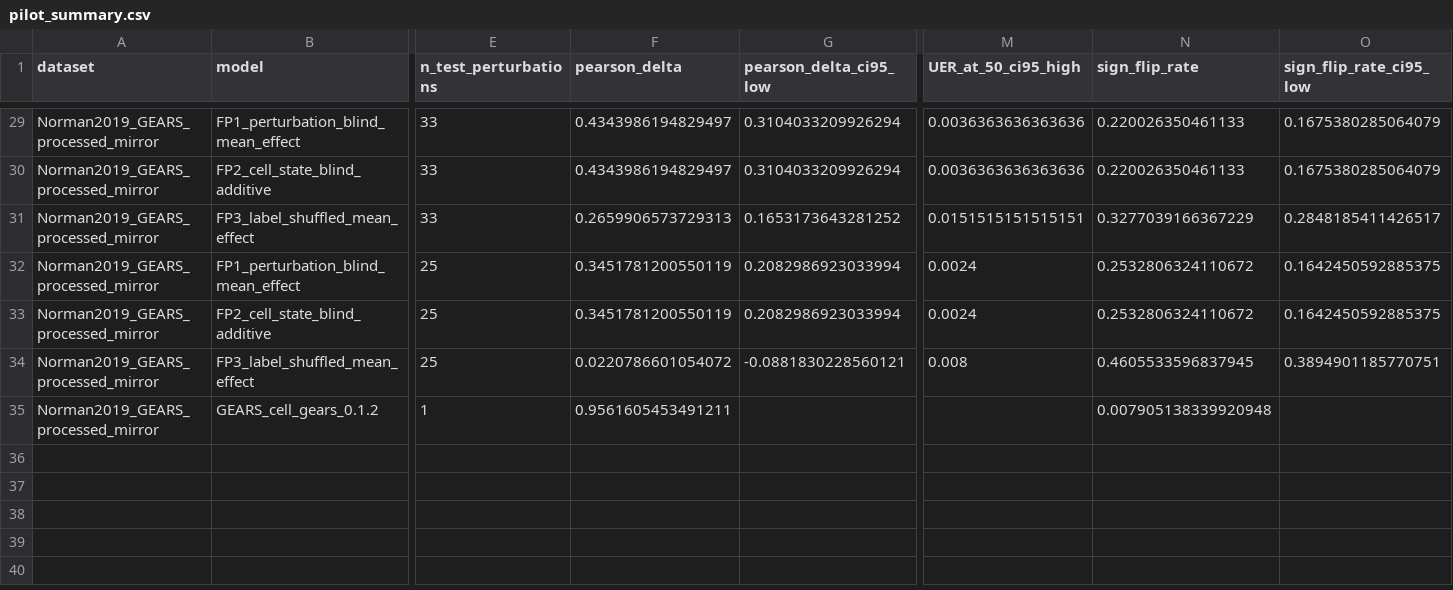
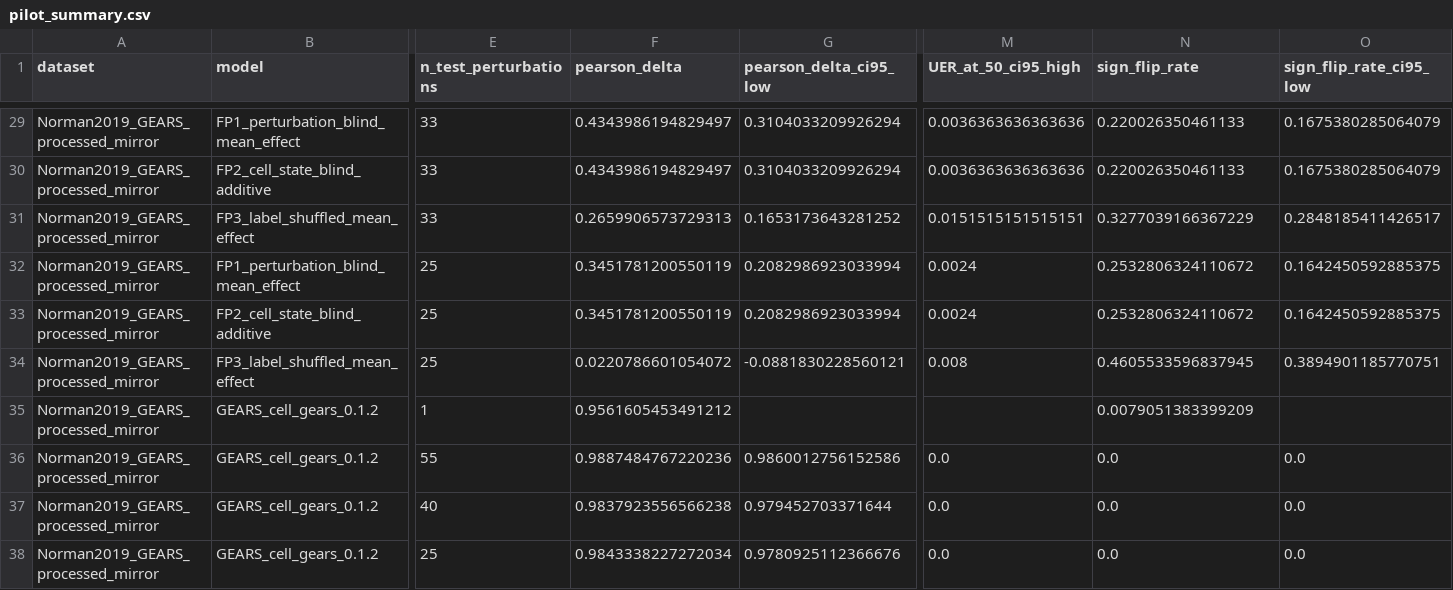
Before and after one commit to seefreewind/VirtualPerturb-Audit, a CSV file: results/pilot/pilot_summary.csv, drawn as a sheet; only a part is shown, gaps mark what is left out; rows hold the shown columns only; the diff names each change by its address in the sheet, - before the commit and + after, or states it on an @@ line.

Commit message:
Complete GEARS L1/L2/L3 full CPU evaluation and rebuild downstream outputs

```diff
--- a/results/pilot/pilot_summary.csv
+++ b/results/pilot/pilot_summary.csv
-F35 (pearson_delta): 0.9561605453491211
+F35 (pearson_delta): 0.9561605453491212
-N35 (sign_flip_rate): 0.007905138339920948
+N35 (sign_flip_rate): 0.0079051383399209
+row 36: Norman2019_GEARS_processed_mirror | GEARS_cell_gears_0.1.2 | 55 | 0.9887484767220236 | 0.9860012756152586 | 0.0 | 0.0 | 0.0
+row 37: Norman2019_GEARS_processed_mirror | GEARS_cell_gears_0.1.2 | 40 | 0.9837923556566238 | 0.979452703371644 | 0.0 | 0.0 | 0.0
+row 38: Norman2019_GEARS_processed_mirror | GEARS_cell_gears_0.1.2 | 25 | 0.9843338227272034 | 0.9780925112366676 | 0.0 | 0.0 | 0.0
```
Also changed, not shown: results/pilot/null_envelope_sensitivity.csv, results/tables/table5_primary_pilot_metrics.csv, 43 other files.
